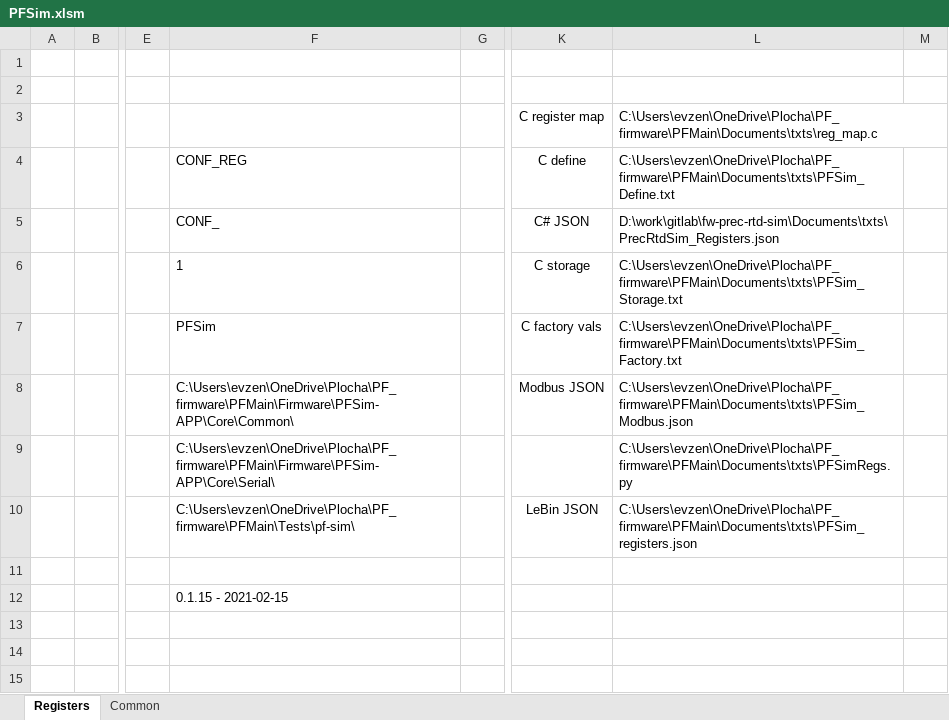
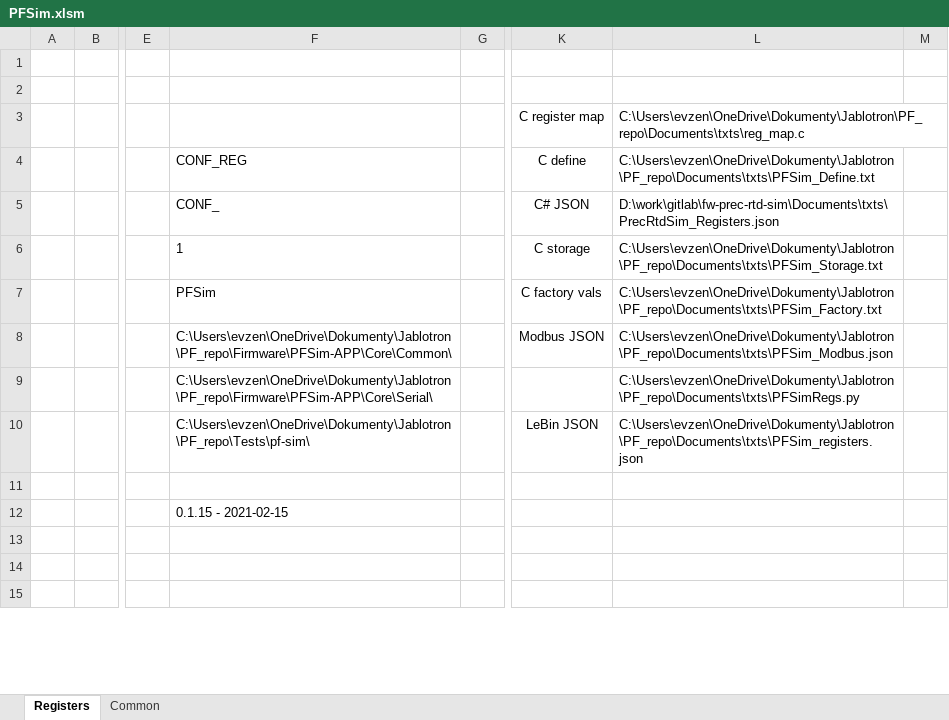
Before and after one commit to LogicElements/fw-prog-filter, an Excel workbook: Documents/PFSim.xlsm, sheet Registers, drawn as a sheet; only a part is shown, gaps mark what is left out; values as stored, in another font and other column widths than the file's, no borders; charts and pictures not drawn; the diff names each change by its address in the sheet, - before the commit and + after, or states it on an @@ line.

```diff
--- a/Documents/PFSim.xlsm (sheet Registers)
+++ b/Documents/PFSim.xlsm (sheet Registers)
-L3: C:\Users\evzen\OneDrive\Plocha\PF_firmware\PFMain\Documents\txts\reg_map.c
+L3: C:\Users\evzen\OneDrive\Dokumenty\Jablotron\PF_repo\Documents\txts\reg_map.c
-L4: C:\Users\evzen\OneDrive\Plocha\PF_firmware\PFMain\Documents\txts\PFSim_Define.txt
+L4: C:\Users\evzen\OneDrive\Dokumenty\Jablotron\PF_repo\Documents\txts\PFSim_Define.txt
-L6: C:\Users\evzen\OneDrive\Plocha\PF_firmware\PFMain\Documents\txts\PFSim_Storage.txt
+L6: C:\Users\evzen\OneDrive\Dokumenty\Jablotron\PF_repo\Documents\txts\PFSim_Storage.txt
-L7: C:\Users\evzen\OneDrive\Plocha\PF_firmware\PFMain\Documents\txts\PFSim_Factory.txt
+L7: C:\Users\evzen\OneDrive\Dokumenty\Jablotron\PF_repo\Documents\txts\PFSim_Factory.txt
-F8: C:\Users\evzen\OneDrive\Plocha\PF_firmware\PFMain\Firmware\PFSim-APP\Core\Common\
+F8: C:\Users\evzen\OneDrive\Dokumenty\Jablotron\PF_repo\Firmware\PFSim-APP\Core\Common\
-L8: C:\Users\evzen\OneDrive\Plocha\PF_firmware\PFMain\Documents\txts\PFSim_Modbus.json
+L8: C:\Users\evzen\OneDrive\Dokumenty\Jablotron\PF_repo\Documents\txts\PFSim_Modbus.json
-F9: C:\Users\evzen\OneDrive\Plocha\PF_firmware\PFMain\Firmware\PFSim-APP\Core\Serial\
+F9: C:\Users\evzen\OneDrive\Dokumenty\Jablotron\PF_repo\Firmware\PFSim-APP\Core\Serial\
-L9: C:\Users\evzen\OneDrive\Plocha\PF_firmware\PFMain\Documents\txts\PFSimRegs.py
+L9: C:\Users\evzen\OneDrive\Dokumenty\Jablotron\PF_repo\Documents\txts\PFSimRegs.py
-F10: C:\Users\evzen\OneDrive\Plocha\PF_firmware\PFMain\Tests\pf-sim\
+F10: C:\Users\evzen\OneDrive\Dokumenty\Jablotron\PF_repo\Tests\pf-sim\
-L10: C:\Users\evzen\OneDrive\Plocha\PF_firmware\PFMain\Documents\txts\PFSim_registers.json
+L10: C:\Users\evzen\OneDrive\Dokumenty\Jablotron\PF_repo\Documents\txts\PFSim_registers.json
```
Also changed, not shown: charts or pictures, 1 other file.
